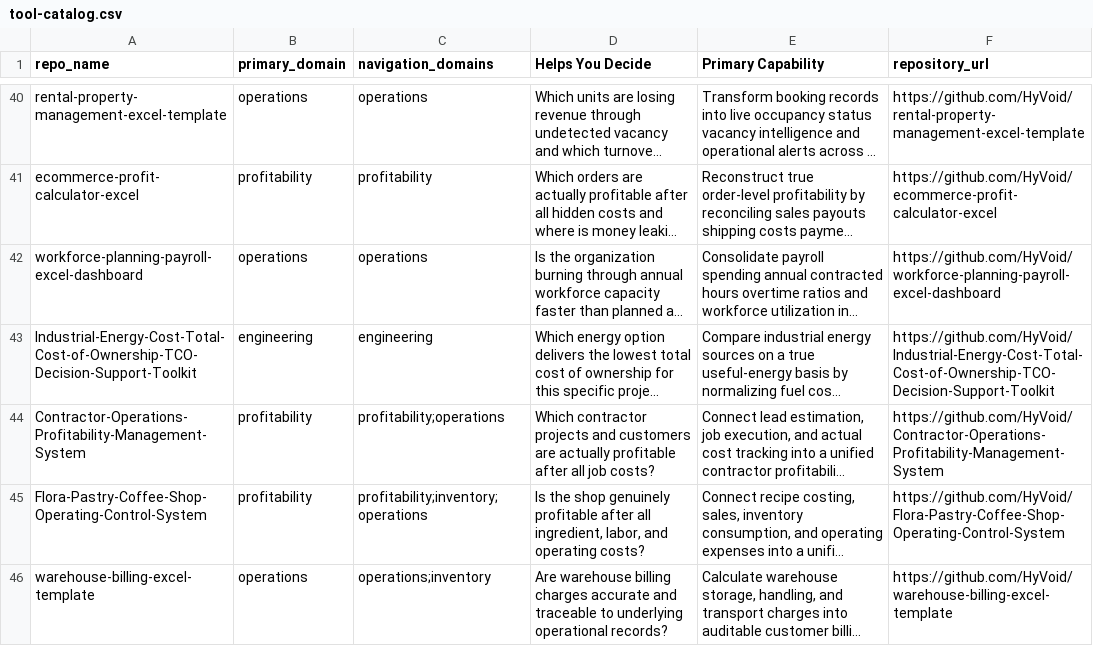
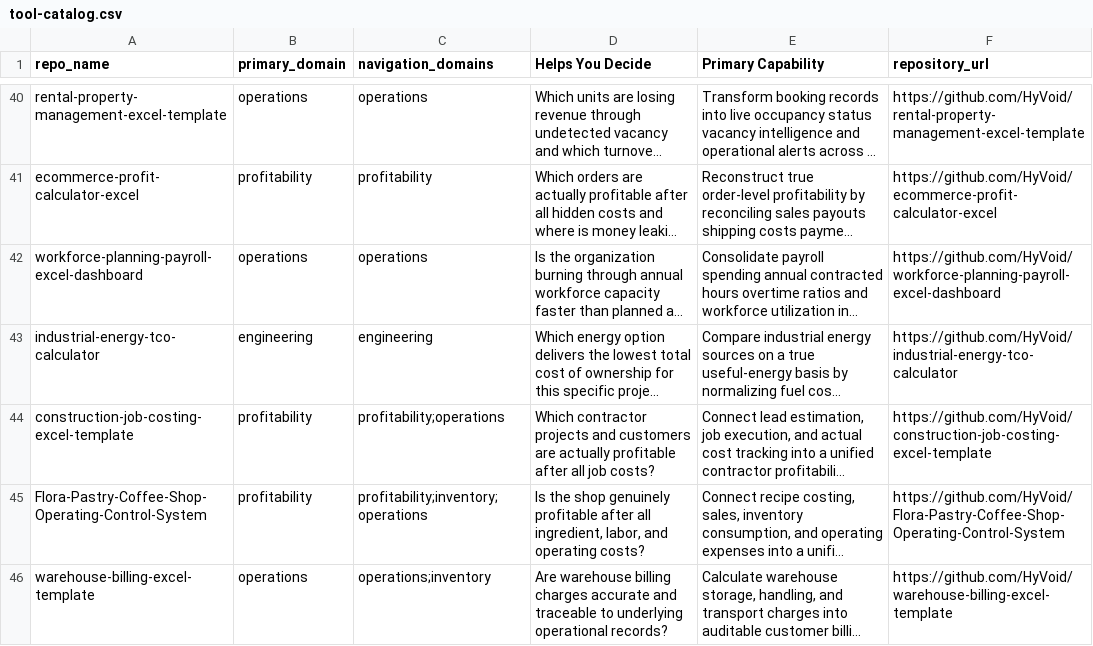
Before and after one commit to HyVoid/business-decision-toolbox, a CSV file: catalog/tool-catalog.csv, drawn as a sheet; only a part is shown, gaps mark what is left out; long unchanged cells end in …; the diff covers the shown part only; the diff names each change by its address in the sheet, - before the commit and + after, or states it on an @@ line.

```diff
--- a/catalog/tool-catalog.csv
+++ b/catalog/tool-catalog.csv
-A43 (repo_name): Industrial-Energy-Cost-Total-Cost-of-Ownership-TCO-Decision-Support-Toolkit
+A43 (repo_name): industrial-energy-tco-calculator
-F43 (repository_url): https://github.com/HyVoid/Industrial-Energy-Cost-Total-Cost-of-Ownership-TCO-Decision-Support-Toolkit
+F43 (repository_url): https://github.com/HyVoid/industrial-energy-tco-calculator
-A44 (repo_name): Contractor-Operations-Profitability-Management-System
+A44 (repo_name): construction-job-costing-excel-template
-F44 (repository_url): https://github.com/HyVoid/Contractor-Operations-Profitability-Management-System
+F44 (repository_url): https://github.com/HyVoid/construction-job-costing-excel-template
```
Also changed, not shown: 6 edited cells elsewhere in this file, 1 other file.
